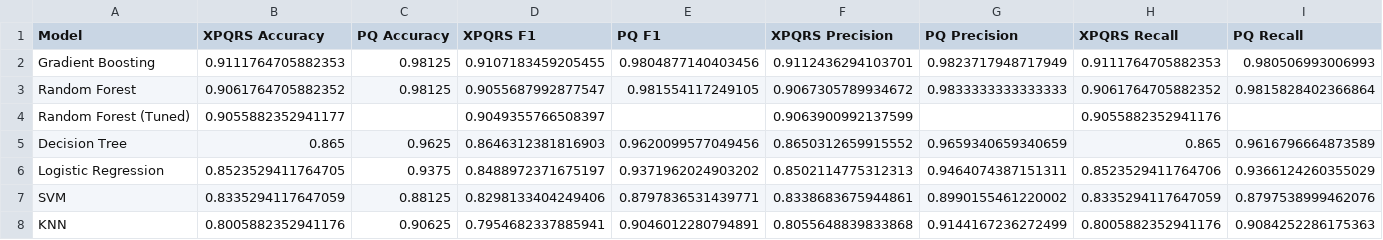
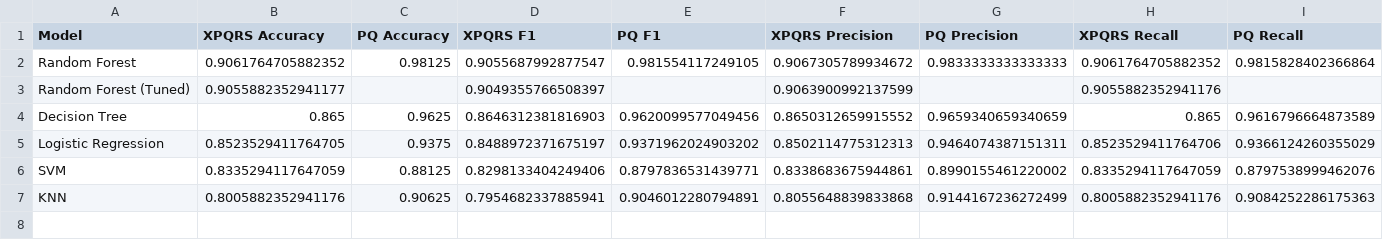
Before and after one commit to sanjaykumar584/pqd-classification, a CSV file: results/tables/final_comparison.csv, drawn as a sheet; the diff names each change by its address in the sheet, - before the commit and + after, or states it on an @@ line.

Commit message:
Update results: Modify accuracy and F1 score figures, and refine final comparison table

```diff
--- a/results/tables/final_comparison.csv
+++ b/results/tables/final_comparison.csv
-row 2: Gradient Boosting | 0.9111764705882353 | 0.98125 | 0.9107183459205455 | 0.9804877140403456 | 0.9112436294103701 | 0.9823717948717949 | 0.9111764705882353 | 0.980506993006993
```
Also changed, not shown: 5 other files.
